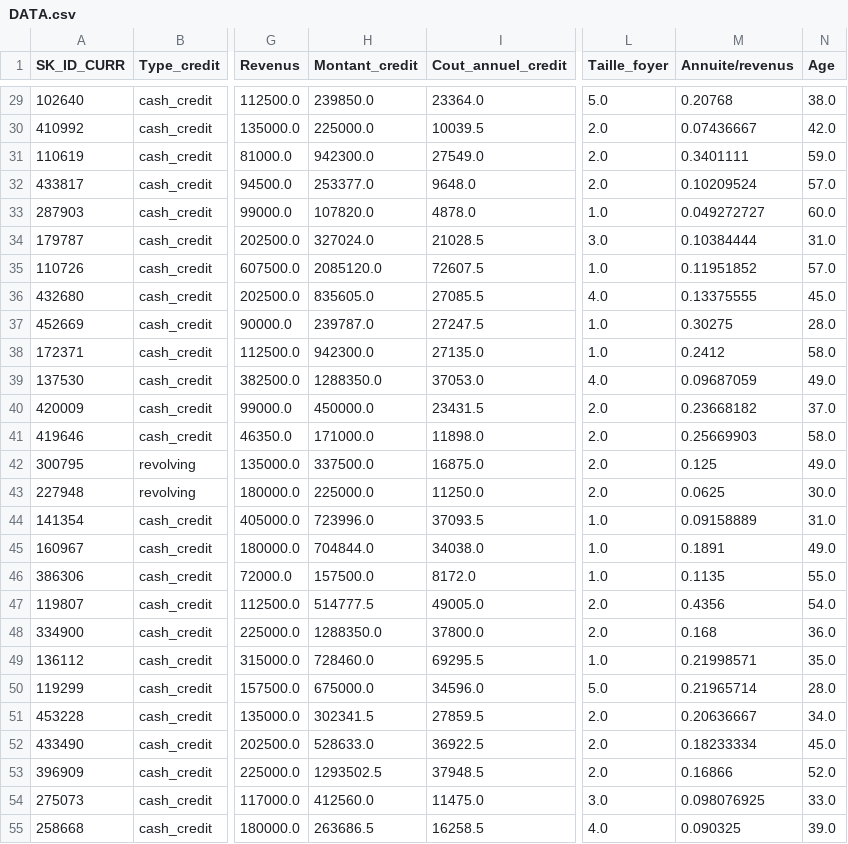
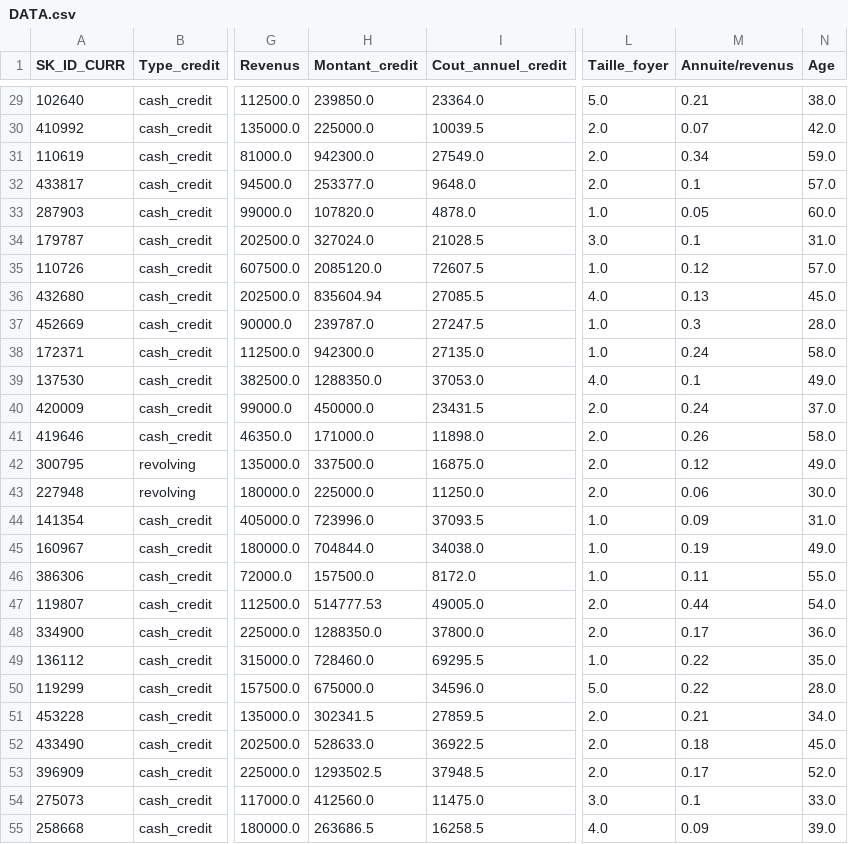
Before and after one commit to MathieuDaulard/Streamlit_scoring_model, a CSV file: DATA.csv, drawn as a sheet; only a part is shown, gaps mark what is left out; the diff covers the shown part only; the diff names each change by its address in the sheet, - before the commit and + after, or states it on an @@ line.

```diff
--- a/DATA.csv
+++ b/DATA.csv
-M29 (Annuite/revenus): 0.20768
+M29 (Annuite/revenus): 0.21
-M30 (Annuite/revenus): 0.07436667
+M30 (Annuite/revenus): 0.07
-M31 (Annuite/revenus): 0.3401111
+M31 (Annuite/revenus): 0.34
-M32 (Annuite/revenus): 0.10209524
+M32 (Annuite/revenus): 0.1
-M33 (Annuite/revenus): 0.049272727
+M33 (Annuite/revenus): 0.05
-M34 (Annuite/revenus): 0.10384444
+M34 (Annuite/revenus): 0.1
-M35 (Annuite/revenus): 0.11951852
+M35 (Annuite/revenus): 0.12
-H36 (Montant_credit): 835605.0
+H36 (Montant_credit): 835604.94
-M36 (Annuite/revenus): 0.13375555
+M36 (Annuite/revenus): 0.13
-M37 (Annuite/revenus): 0.30275
+M37 (Annuite/revenus): 0.3
-M38 (Annuite/revenus): 0.2412
+M38 (Annuite/revenus): 0.24
-M39 (Annuite/revenus): 0.09687059
+M39 (Annuite/revenus): 0.1
-M40 (Annuite/revenus): 0.23668182
+M40 (Annuite/revenus): 0.24
-M41 (Annuite/revenus): 0.25669903
+M41 (Annuite/revenus): 0.26
-M42 (Annuite/revenus): 0.125
+M42 (Annuite/revenus): 0.12
-M43 (Annuite/revenus): 0.0625
+M43 (Annuite/revenus): 0.06
-M44 (Annuite/revenus): 0.09158889
+M44 (Annuite/revenus): 0.09
-M45 (Annuite/revenus): 0.1891
+M45 (Annuite/revenus): 0.19
-M46 (Annuite/revenus): 0.1135
+M46 (Annuite/revenus): 0.11
-H47 (Montant_credit): 514777.5
+H47 (Montant_credit): 514777.53
-M47 (Annuite/revenus): 0.4356
+M47 (Annuite/revenus): 0.44
-M48 (Annuite/revenus): 0.168
+M48 (Annuite/revenus): 0.17
-M49 (Annuite/revenus): 0.21998571
+M49 (Annuite/revenus): 0.22
-M50 (Annuite/revenus): 0.21965714
+M50 (Annuite/revenus): 0.22
-M51 (Annuite/revenus): 0.20636667
+M51 (Annuite/revenus): 0.21
-M52 (Annuite/revenus): 0.18233334
+M52 (Annuite/revenus): 0.18
-M53 (Annuite/revenus): 0.16866
+M53 (Annuite/revenus): 0.17
-M54 (Annuite/revenus): 0.098076925
+M54 (Annuite/revenus): 0.1
-M55 (Annuite/revenus): 0.090325
+M55 (Annuite/revenus): 0.09
```
Also changed, not shown: 75 edited cells elsewhere in this file, 1 other file.
